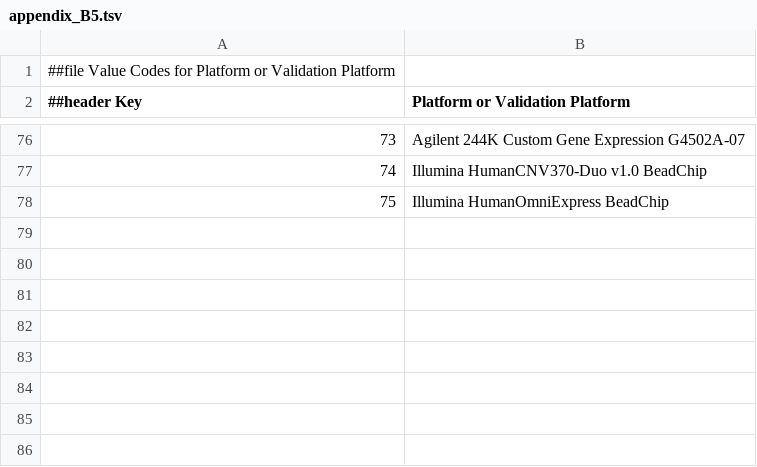
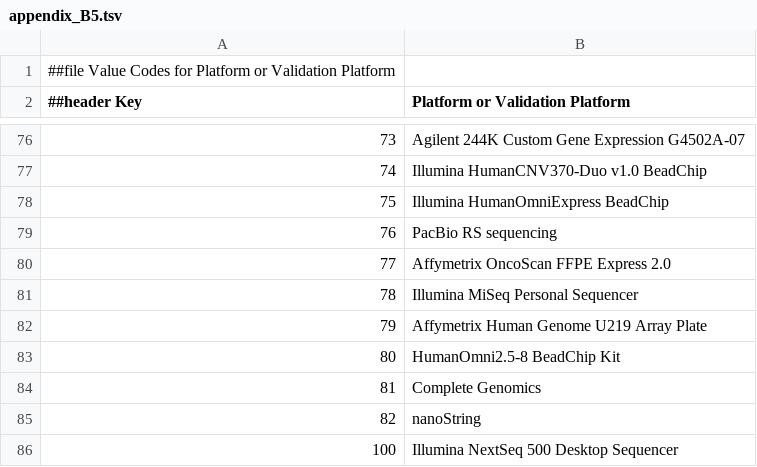
Before and after one commit to inab/EPICO-data-model, a TSV file: cv/appendix_B5.tsv, drawn as a sheet; only a part is shown, gaps mark what is left out.

Commit message:
Updated instruments CV, synchronizing with ICGC and adding Illumina NextSeq 500 (for BLUEPRINT).
Also, synchronizing with latest code fixes

```diff
--- a/cv/appendix_B5.tsv
+++ b/cv/appendix_B5.tsv
@@ -78 +78,9 @@
 75	Illumina HumanOmniExpress BeadChip
+76	PacBio RS sequencing
+77	Affymetrix OncoScan FFPE Express 2.0
+78	Illumina MiSeq Personal Sequencer
+79	Affymetrix Human Genome U219 Array Plate
+80	HumanOmni2.5-8 BeadChip Kit
+81	Complete Genomics
+82	nanoString
+100	Illumina NextSeq 500 Desktop Sequencer
```
